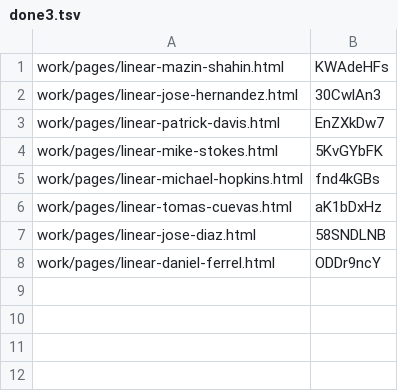
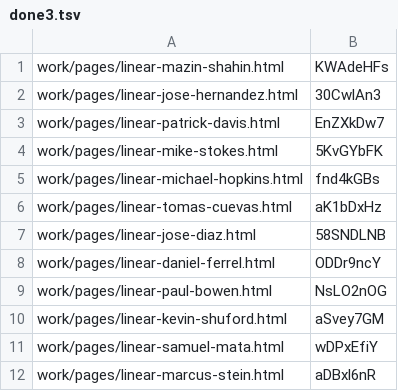
Before and after one commit to josephdittmanappraiser-ai/contractorupdates, a TSV file: work/publish/done3.tsv, drawn as a sheet; the diff names each change by its address in the sheet, - before the commit and + after, or states it on an @@ line.

```diff
--- a/work/publish/done3.tsv
+++ b/work/publish/done3.tsv
+row 9: work/pages/linear-paul-bowen.html | NsLO2nOG
+row 10: work/pages/linear-kevin-shuford.html | aSvey7GM
+row 11: work/pages/linear-samuel-mata.html | wDPxEfiY
+row 12: work/pages/linear-marcus-stein.html | aDBxl6nR
```
Also changed, not shown: 3 other files.
